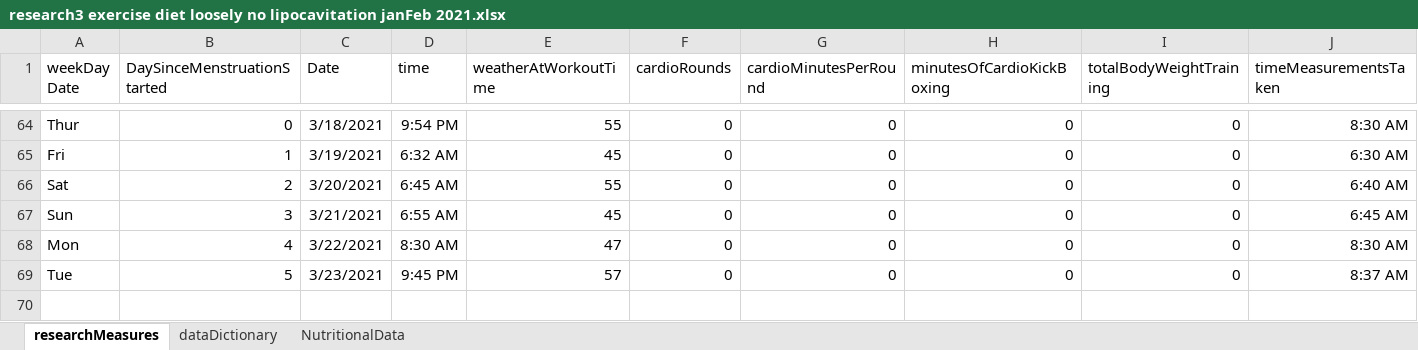
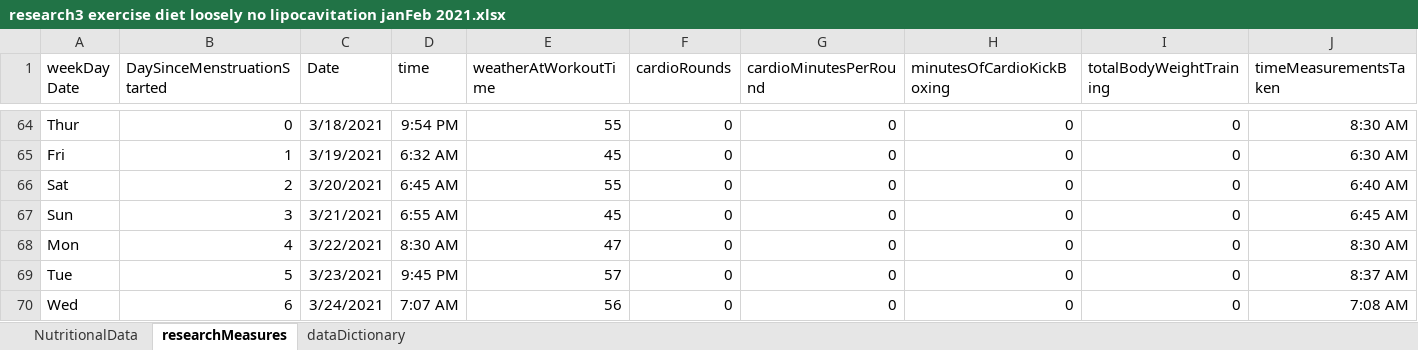
Before and after one commit to JanJanJan2018/lipocavitation-dieting-exercise-21-day-research, an Excel workbook: research3 exercise diet loosely no lipocavitation janFeb 2021.xlsx, sheet researchMeasures, drawn as a sheet; only a part is shown, gaps mark what is left out; values as stored, in another font and other column widths than the file's, no borders; 1 other sheet too large or unreadable and not compared; rows hold the shown columns only; the diff names each change by its address in the sheet, - before the commit and + after, or states it on an @@ line.

```diff
--- a/research3 exercise diet loosely no lipocavitation janFeb 2021.xlsx (sheet researchMeasures)
+++ b/research3 exercise diet loosely no lipocavitation janFeb 2021.xlsx (sheet researchMeasures)
@@ sheet tab order changed: NutritionalData | researchMeasures | dataDictionary @@
+row 70: Wed | 6 | 3/24/2021 | 7:07 AM | 56 | 0 | 0 | 0 | 0 | 7:08 AM
```
Also changed, not shown: sheet NutritionalData, 3 other files.
